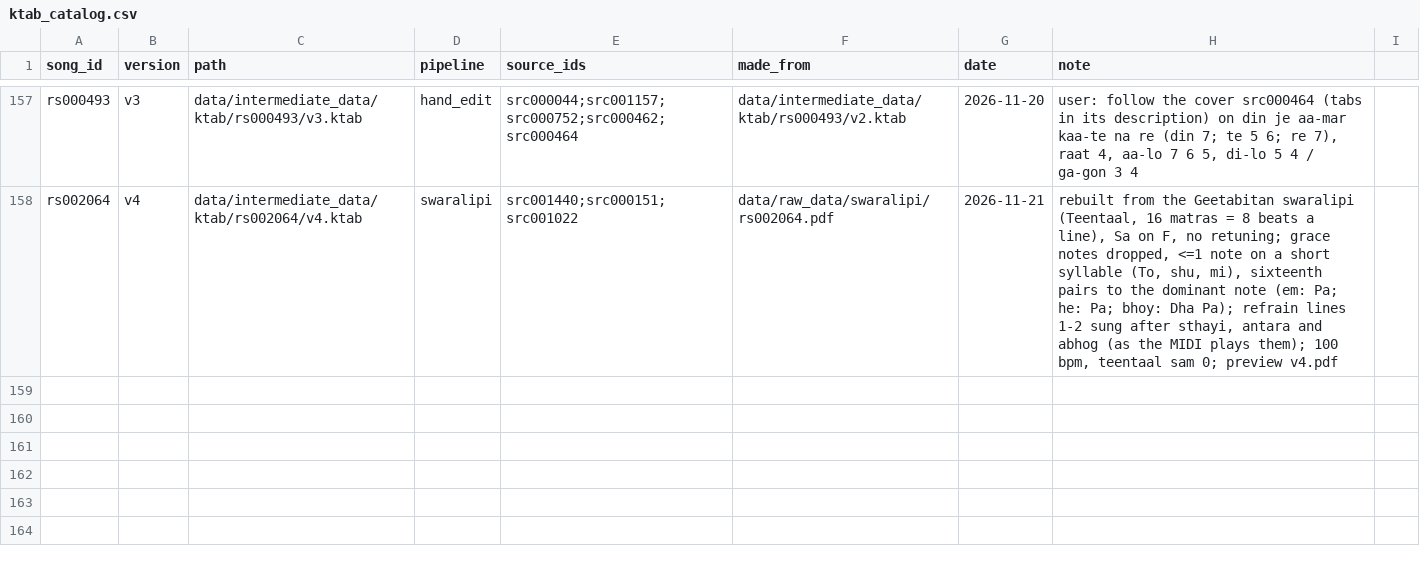
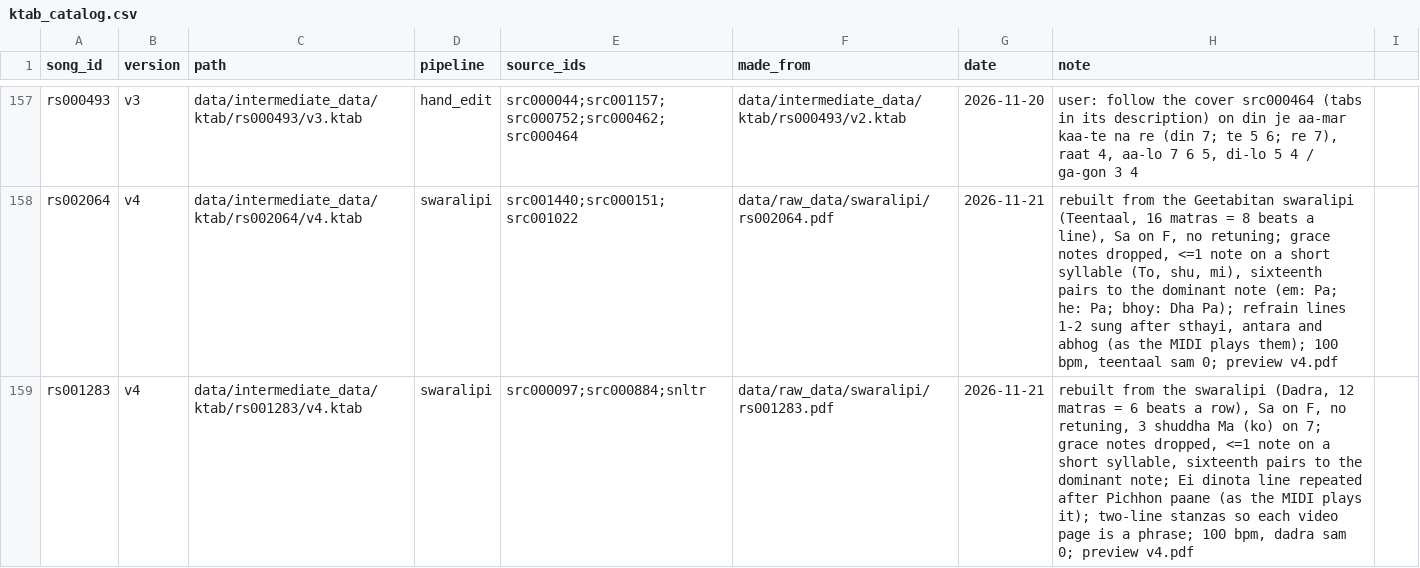
Before and after one commit to jagadish88/kalimba-kitab, a CSV file: data/intermediate_data/ktab/ktab_catalog.csv, drawn as a sheet; only a part is shown, gaps mark what is left out.

```diff
--- a/data/intermediate_data/ktab/ktab_catalog.csv
+++ b/data/intermediate_data/ktab/ktab_catalog.csv
@@ -158 +158,2 @@ rs000493,v3,data/intermediate_data/ktab/rs000493/v3.ktab,hand_edit,src000044;src
 rs002064,v4,data/intermediate_data/ktab/rs002064/v4.ktab,swaralipi,src001440;src000151;src001022,data/raw_data/swaralipi/rs002064.pdf,2026-11-21,"rebuilt from the Geetabitan swaralipi (Teentaal, 16 matras = 8 beats a line), Sa on F, no retuning; grace notes dropped, <=1 note on a short syllable (To, shu, mi), sixteenth pairs to the dominant note (em: Pa; he: Pa; bhoy: Dha Pa); refrain lines 1-2 sung after sthayi, antara and abhog (as the MIDI plays them); 100 bpm, teentaal sam 0; preview v4.pdf"
+rs001283,v4,data/intermediate_data/ktab/rs001283/v4.ktab,swaralipi,src000097;src000884;snltr,data/raw_data/swaralipi/rs001283.pdf,2026-11-21,"rebuilt from the swaralipi (Dadra, 12 matras = 6 beats a row), Sa on F, no retuning, 3 shuddha Ma (ko) on 7; grace notes dropped, <=1 note on a short syllable, sixteenth pairs to the dominant note; Ei dinota line repeated after Pichhon paane (as the MIDI plays it); two-line stanzas so each video page is a phrase; 100 bpm, dadra sam 0; preview v4.pdf"
```
Also changed, not shown: 5 other files.
